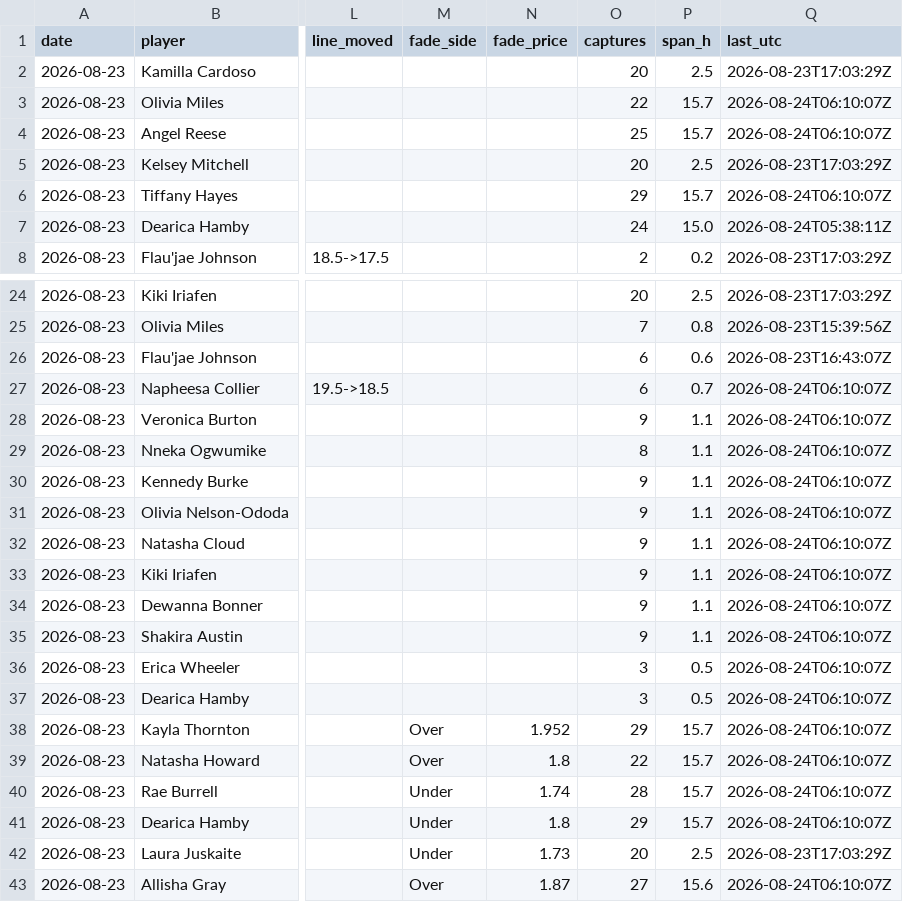
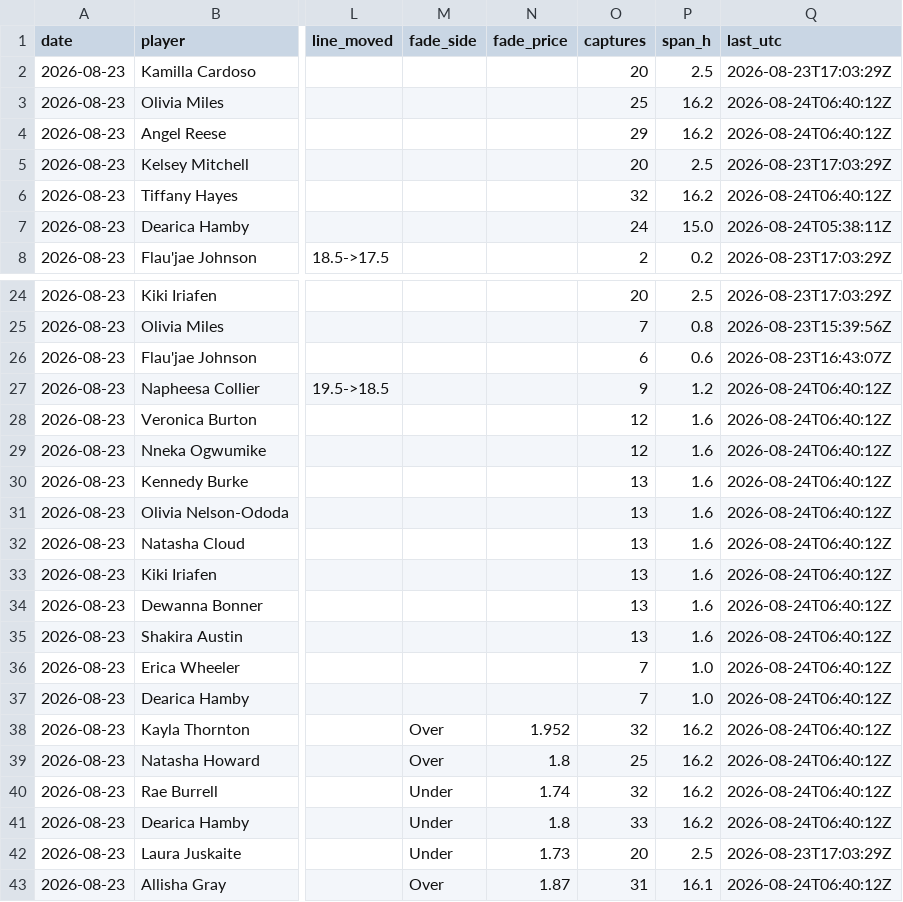
Before and after one commit to JollyChenn/wnba-line-capture, a CSV file: drift_gate_today.csv, drawn as a sheet; only a part is shown, gaps mark what is left out; the diff covers the shown part only; the diff names each change by its address in the sheet, - before the commit and + after, or states it on an @@ line.

```diff
--- a/drift_gate_today.csv
+++ b/drift_gate_today.csv
-O3 (captures): 22
+O3 (captures): 25
-P3:P4 (span_h): 15.7
+P3:P4 (span_h): 16.2
-Q3:Q4 (last_utc): 2026-08-24T06:10:07Z
+Q3:Q4 (last_utc): 2026-08-24T06:40:12Z
-O4 (captures): 25
+O4 (captures): 29
-O6 (captures): 29
+O6 (captures): 32
-P6 (span_h): 15.7
+P6 (span_h): 16.2
-Q6 (last_utc): 2026-08-24T06:10:07Z
+Q6 (last_utc): 2026-08-24T06:40:12Z
-O27 (captures): 6
+O27 (captures): 9
-P27 (span_h): 0.7
+P27 (span_h): 1.2
-Q27:Q41 (last_utc): 2026-08-24T06:10:07Z
+Q27:Q41 (last_utc): 2026-08-24T06:40:12Z
-O28 (captures): 9
+O28 (captures): 12
-P28:P35 (span_h): 1.1
+P28:P35 (span_h): 1.6
-O29 (captures): 8
+O29 (captures): 12
-O30:O35 (captures): 9
+O30:O35 (captures): 13
-O36:O37 (captures): 3
+O36:O37 (captures): 7
-P36:P37 (span_h): 0.5
+P36:P37 (span_h): 1.0
-O38 (captures): 29
+O38 (captures): 32
-P38:P41 (span_h): 15.7
+P38:P41 (span_h): 16.2
-O39 (captures): 22
+O39 (captures): 25
-O40 (captures): 28
+O40 (captures): 32
-O41 (captures): 29
+O41 (captures): 33
-O43 (captures): 27
+O43 (captures): 31
-P43 (span_h): 15.6
+P43 (span_h): 16.1
-Q43 (last_utc): 2026-08-24T06:10:07Z
+Q43 (last_utc): 2026-08-24T06:40:12Z
```
Also changed, not shown: 9 edited cells elsewhere in this file, 5 other files.
